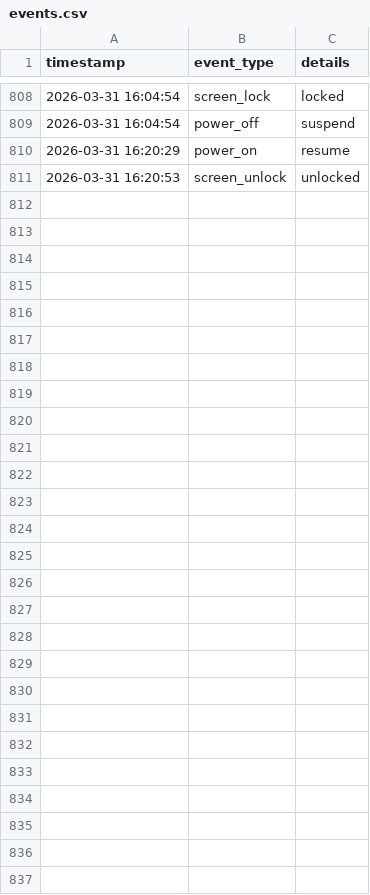
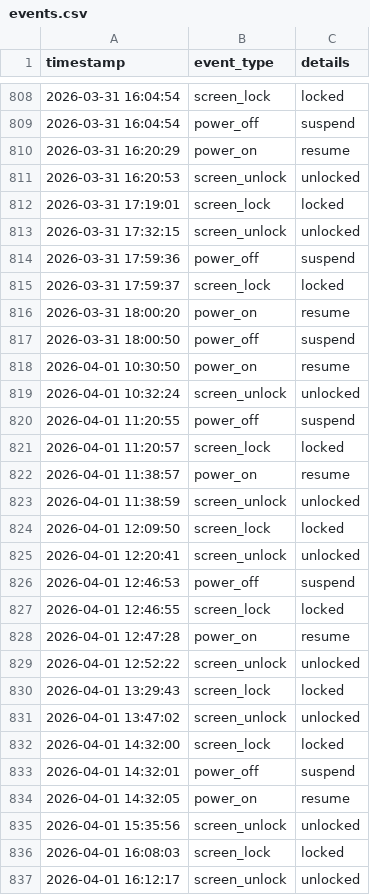
Before and after one commit to trivedijeee/worklog_tracker, a CSV file: events.csv, drawn as a sheet; only a part is shown, gaps mark what is left out.

Commit message:
logs

```diff
--- a/events.csv
+++ b/events.csv
@@ -811 +811,27 @@ timestamp,event_type,details
 2026-03-31 16:20:53,screen_unlock,unlocked
+2026-03-31 17:19:01,screen_lock,locked
+2026-03-31 17:32:15,screen_unlock,unlocked
+2026-03-31 17:59:36,power_off,suspend
+2026-03-31 17:59:37,screen_lock,locked
+2026-03-31 18:00:20,power_on,resume
+2026-03-31 18:00:50,power_off,suspend
+2026-04-01 10:30:50,power_on,resume
+2026-04-01 10:32:24,screen_unlock,unlocked
+2026-04-01 11:20:55,power_off,suspend
+2026-04-01 11:20:57,screen_lock,locked
+2026-04-01 11:38:57,power_on,resume
+2026-04-01 11:38:59,screen_unlock,unlocked
+2026-04-01 12:09:50,screen_lock,locked
+2026-04-01 12:20:41,screen_unlock,unlocked
+2026-04-01 12:46:53,power_off,suspend
+2026-04-01 12:46:55,screen_lock,locked
+2026-04-01 12:47:28,power_on,resume
+2026-04-01 12:52:22,screen_unlock,unlocked
+2026-04-01 13:29:43,screen_lock,locked
+2026-04-01 13:47:02,screen_unlock,unlocked
+2026-04-01 14:32:00,screen_lock,locked
+2026-04-01 14:32:01,power_off,suspend
+2026-04-01 14:32:05,power_on,resume
+2026-04-01 15:35:56,screen_unlock,unlocked
+2026-04-01 16:08:03,screen_lock,locked
+2026-04-01 16:12:17,screen_unlock,unlocked
```
